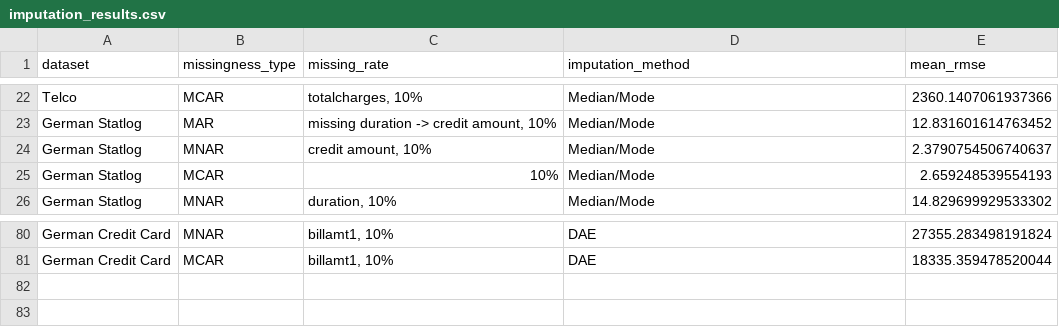
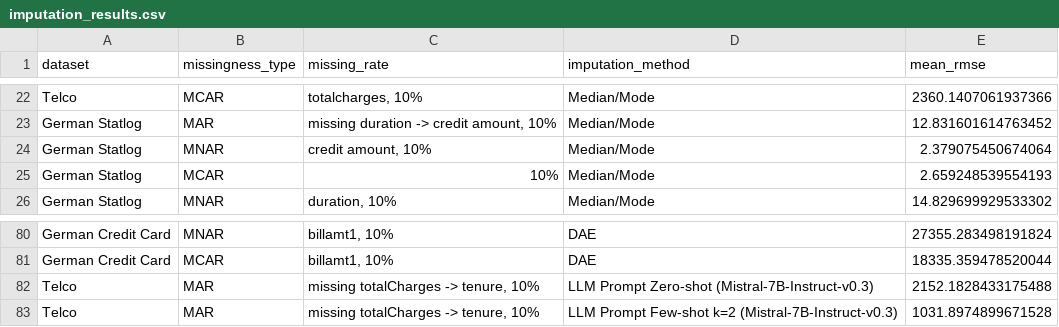
Before and after one commit to jana-wue/masterthesis, a CSV file: data/results/imputation_results.csv, drawn as a sheet; only a part is shown, gaps mark what is left out.

```diff
--- a/data/results/imputation_results.csv
+++ b/data/results/imputation_results.csv
@@ -23,3 +23,3 @@ Telco,MCAR,"totalcharges, 10%",Median/Mode,2360.1407061937366
 German Statlog,MAR,"missing duration -> credit amount, 10%",Median/Mode,12.831601614763452
-German Statlog,MNAR,"credit amount, 10%",Median/Mode,2.3790754506740637
+German Statlog,MNAR,"credit amount, 10%",Median/Mode,2.379075450674064
 German Statlog,MCAR,10%,Median/Mode,2.659248539554193
@@ -81 +81,3 @@ German Credit Card,MNAR,"billamt1, 10%",DAE,27355.283498191824
 German Credit Card,MCAR,"billamt1, 10%",DAE,18335.359478520044
+Telco,MAR,"missing totalCharges -> tenure, 10%",LLM Prompt Zero-shot (Mistral-7B-Instruct-v0.3),2152.1828433175488
+Telco,MAR,"missing totalCharges -> tenure, 10%",LLM Prompt Few-shot k=2 (Mistral-7B-Instruct-v0.3),1031.8974899671528
```
Also changed, not shown: data/results/imputation_results_nrsme.csv.
